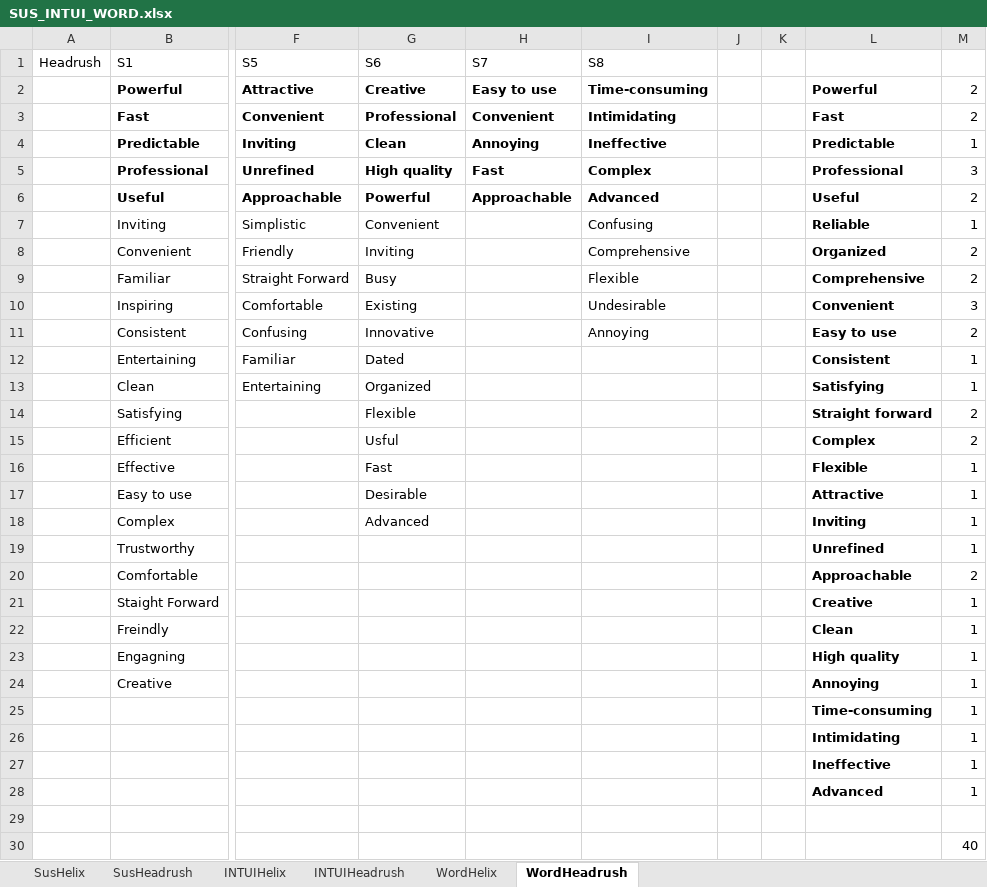
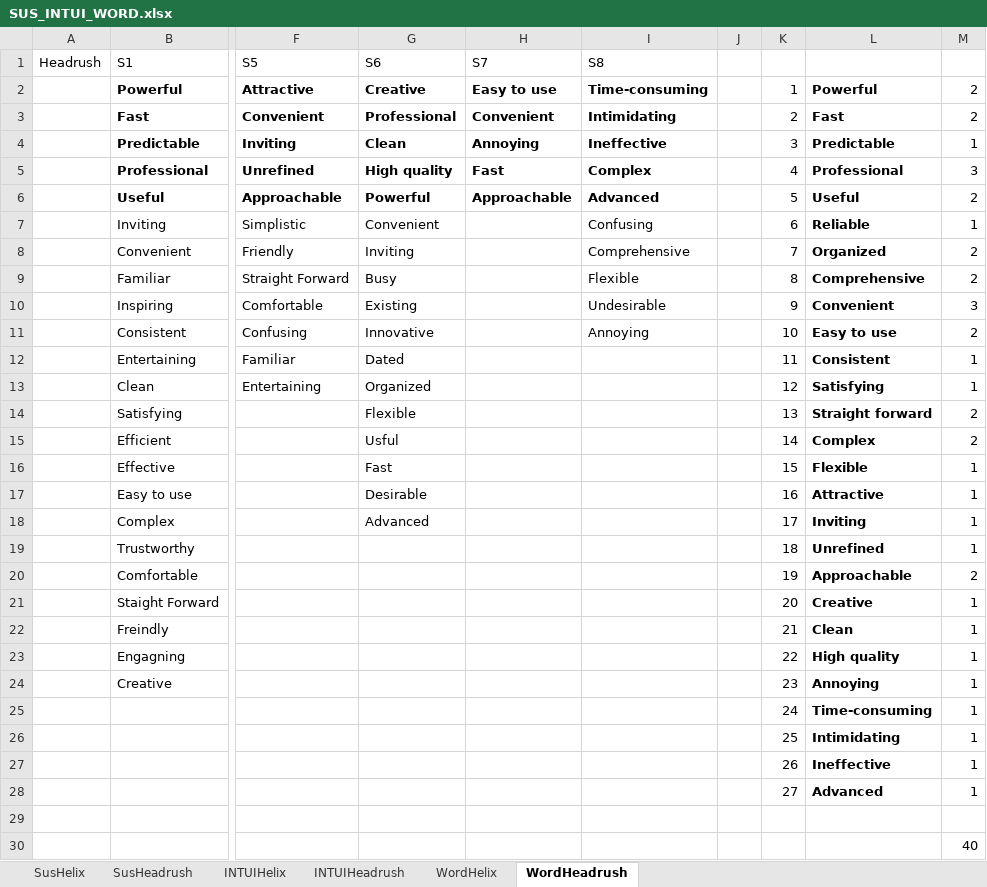
Before and after one commit to MartinGeertsen/P8, an Excel workbook: SUS_INTUI_WORD.xlsx, sheet WordHeadrush, drawn as a sheet; only a part is shown, gaps mark what is left out; values as stored, in another font and other column widths than the file's, no borders; the diff names each change by its address in the sheet, - before the commit and + after, or states it on an @@ line.

```diff
--- a/SUS_INTUI_WORD.xlsx (sheet WordHeadrush)
+++ b/SUS_INTUI_WORD.xlsx (sheet WordHeadrush)
-K2: (empty)
+K2: 1
-K3: (empty)
+K3: 2
-K4: (empty)
+K4: 3
-K5: (empty)
+K5: 4
-K6: (empty)
+K6: 5
-K7: (empty)
+K7: 6
-K8: (empty)
+K8: 7
-K9: (empty)
+K9: 8
-K10: (empty)
+K10: 9
-K11: (empty)
+K11: 10
-K12: (empty)
+K12: 11
-K13: (empty)
+K13: 12
-K14: (empty)
+K14: 13
-K15: (empty)
+K15: 14
-K16: (empty)
+K16: 15
-K17: (empty)
+K17: 16
-K18: (empty)
+K18: 17
-K19: (empty)
+K19: 18
-K20: (empty)
+K20: 19
-K21: (empty)
+K21: 20
-K22: (empty)
+K22: 21
-K23: (empty)
+K23: 22
-K24: (empty)
+K24: 23
-K25: (empty)
+K25: 24
-K26: (empty)
+K26: 25
-K27: (empty)
+K27: 26
-K28: (empty)
+K28: 27
```
Also changed, not shown: sheet WordHelix.
